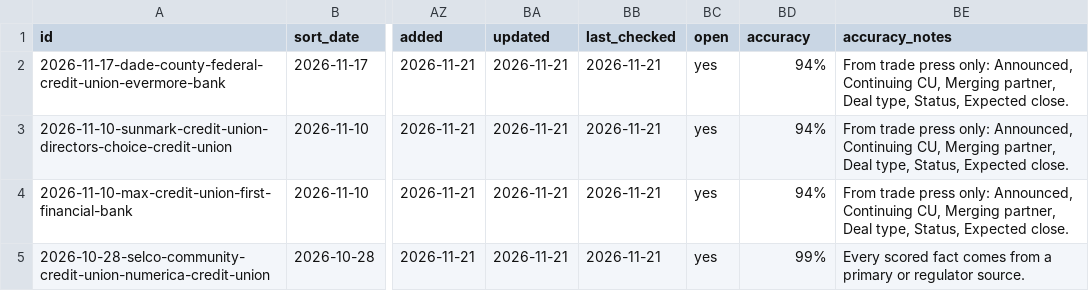
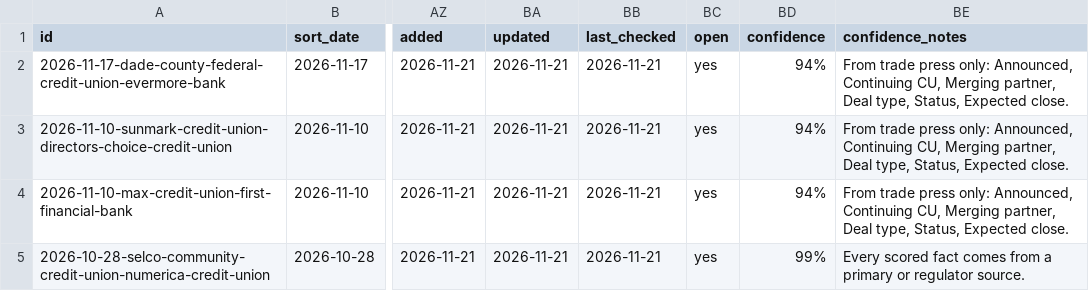
Before and after one commit to skmcnair/data-feeds, a CSV file: feeds/mergers/feed.csv, drawn as a sheet; only a part is shown, gaps mark what is left out; the diff names each change by its address in the sheet, - before the commit and + after, or states it on an @@ line.

```diff
--- a/feeds/mergers/feed.csv
+++ b/feeds/mergers/feed.csv
-BD1: accuracy
+BD1: confidence
-BE1: accuracy_notes
+BE1: confidence_notes
```
Also changed, not shown: 4 other files.
